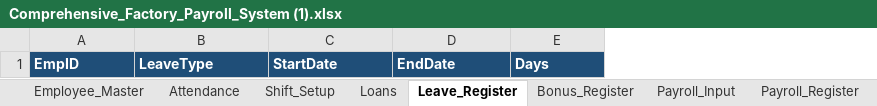
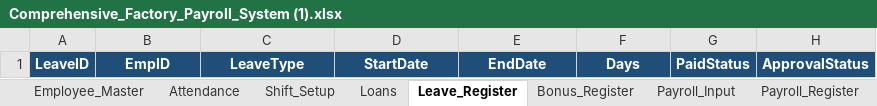
Before and after one commit to Bolatan/payroll, an Excel workbook: Comprehensive_Factory_Payroll_System (1).xlsx, sheet Leave_Register, drawn as a sheet; values as stored, in another font and other column widths than the file's, no borders; addresses are those after the commit; the diff names each change by its address in the sheet, - before the commit and + after, or states it on an @@ line.

```diff
--- a/Comprehensive_Factory_Payroll_System (1).xlsx (sheet Leave_Register)
+++ b/Comprehensive_Factory_Payroll_System (1).xlsx (sheet Leave_Register)
+column A, row 1: LeaveID
+column G, row 1: PaidStatus
+column H, row 1: ApprovalStatus
-B1:F1 alignment: left
+B1:F1 alignment: center
```
Also changed, not shown: sheet Payroll_Register, sheet Bank_Transfer, sheet PAYE_Bands, sheet Audit_Log, sheet Payslip_Template, sheet Dashboard, 7 more sheets, 8 other files.
